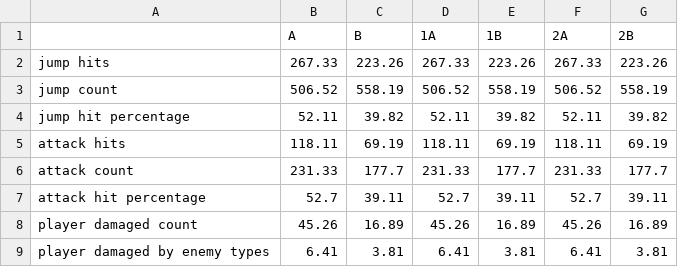
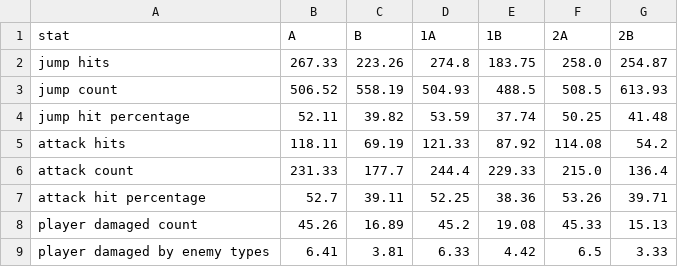
Before and after one commit to CodeIsJustLikeMagic/BeatMania, a CSV file: Evaluation/game_stat_analysis.csv, drawn as a sheet; only a part is shown; the diff covers the shown part only.

Commit message:
stats now correctly feature the different Versions

```diff
--- a/Evaluation/game_stat_analysis.csv
+++ b/Evaluation/game_stat_analysis.csv
@@ -1,9 +1,9 @@
-,A,B,1A,1B,2A,2B
-jump hits,267.33,223.26,267.33,223.26,267.33,223.26
-jump count,506.52,558.19,506.52,558.19,506.52,558.19
-jump hit percentage,52.11,39.82,52.11,39.82,52.11,39.82
-attack hits,118.11,69.19,118.11,69.19,118.11,69.19
-attack count,231.33,177.7,231.33,177.7,231.33,177.7
-attack hit percentage,52.7,39.11,52.7,39.11,52.7,39.11
-player damaged count,45.26,16.89,45.26,16.89,45.26,16.89
-player damaged by enemy types,6.41,3.81,6.41,3.81,6.41,3.81
+stat,A,B,1A,1B,2A,2B
+jump hits,267.33,223.26,274.8,183.75,258.0,254.87
+jump count,506.52,558.19,504.93,488.5,508.5,613.93
+jump hit percentage,52.11,39.82,53.59,37.74,50.25,41.48
+attack hits,118.11,69.19,121.33,87.92,114.08,54.2
+attack count,231.33,177.7,244.4,229.33,215.0,136.4
+attack hit percentage,52.7,39.11,52.25,38.36,53.26,39.71
+player damaged count,45.26,16.89,45.2,19.08,45.33,15.13
+player damaged by enemy types,6.41,3.81,6.33,4.42,6.5,3.33
```
Also changed, not shown: 52 edited cells elsewhere in this file, 3 other files.
